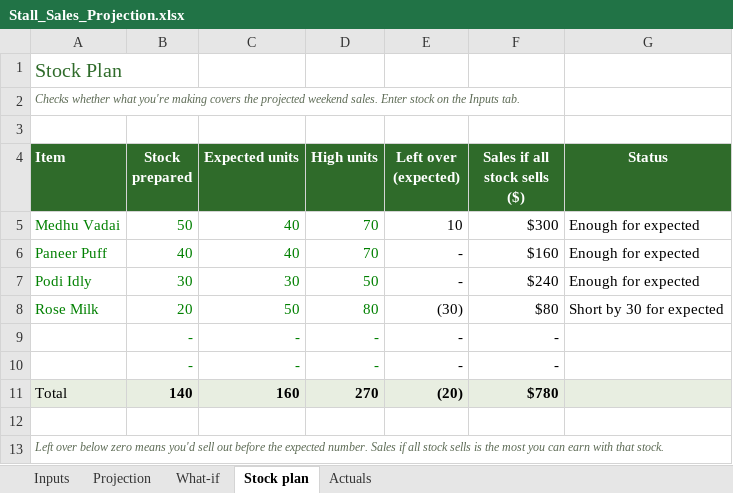
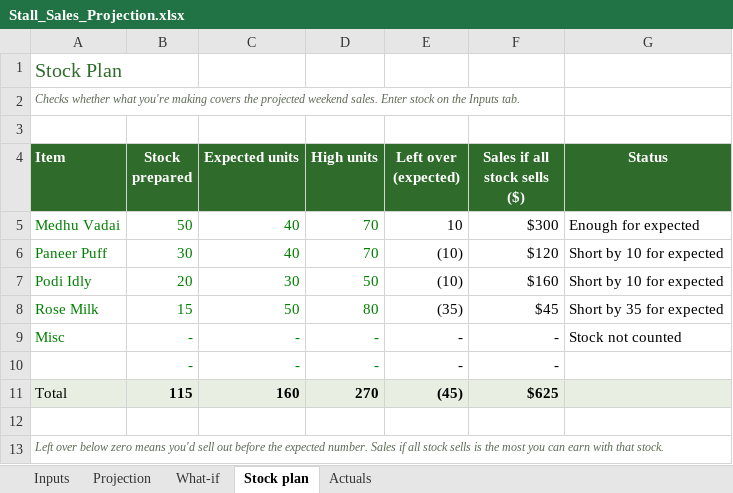
Before and after one commit to pillaidinu-dev/Cool_projects, an Excel workbook: stall/Stall_Sales_Projection.xlsx, sheet Stock plan, drawn as a sheet; values as stored, in another font and other column widths than the file's, no borders; conditional formats not drawn; removed rows and columns are numbered as before the commit, all else as after; the diff names each change by its address in the sheet, - before the commit and + after, or states it on an @@ line.

```diff
--- a/stall/Stall_Sales_Projection.xlsx (sheet Stock plan)
+++ b/stall/Stall_Sales_Projection.xlsx (sheet Stock plan)
-B6 (Stock prepared): 40
+B6 (Stock prepared): 30
-E6:E7 (Left over (expected)): -
+E6:E7 (Left over (expected)): (10)
-F6 (Sales if all stock sells ($)): $160
+F6 (Sales if all stock sells ($)): $120
-G6:G7 (Status): Enough for expected
+G6:G7 (Status): Short by 10 for expected
-B7 (Stock prepared): 30
+B7 (Stock prepared): 20
-F7 (Sales if all stock sells ($)): $240
+F7 (Sales if all stock sells ($)): $160
-B8 (Stock prepared): 20
+B8 (Stock prepared): 15
-E8 (Left over (expected)): (30)
+E8 (Left over (expected)): (35)
-F8 (Sales if all stock sells ($)): $80
+F8 (Sales if all stock sells ($)): $45
-G8 (Status): Short by 30 for expected
+G8 (Status): Short by 35 for expected
+row 9: Misc | - | - | - | - | - | Stock not counted
-row 10:  | - | - | - | - | -
-B11 (Stock prepared): 140
+B11 (Stock prepared): 115
-E11 (Left over (expected)): (20)
+E11 (Left over (expected)): (45)
-F11 (Sales if all stock sells ($)): $780
+F11 (Sales if all stock sells ($)): $625
```
Also changed, not shown: sheet Projection, sheet Actuals, sheet Inputs, formulas that keep their value, 1 other file.
